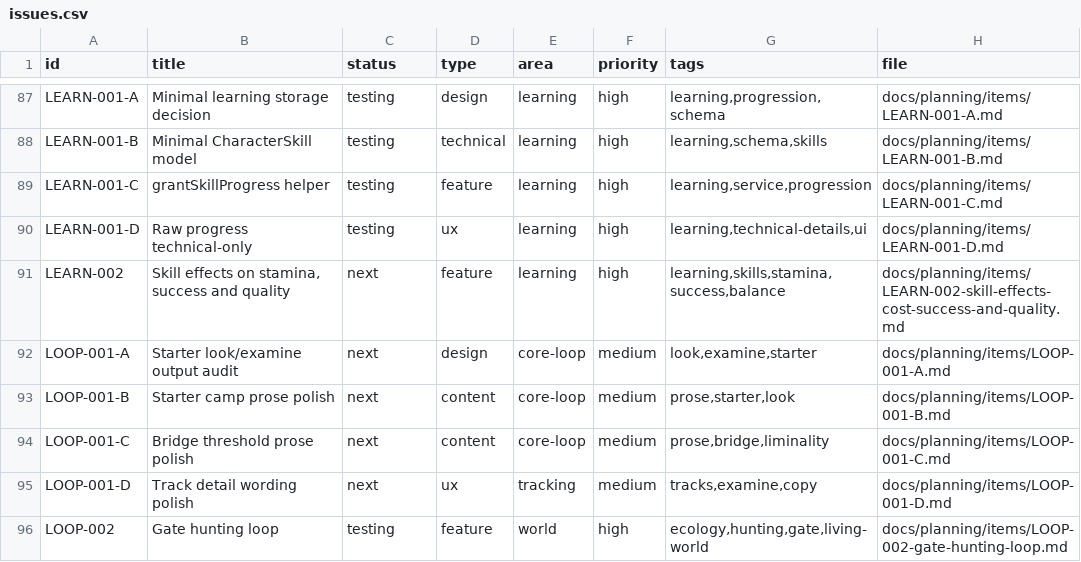
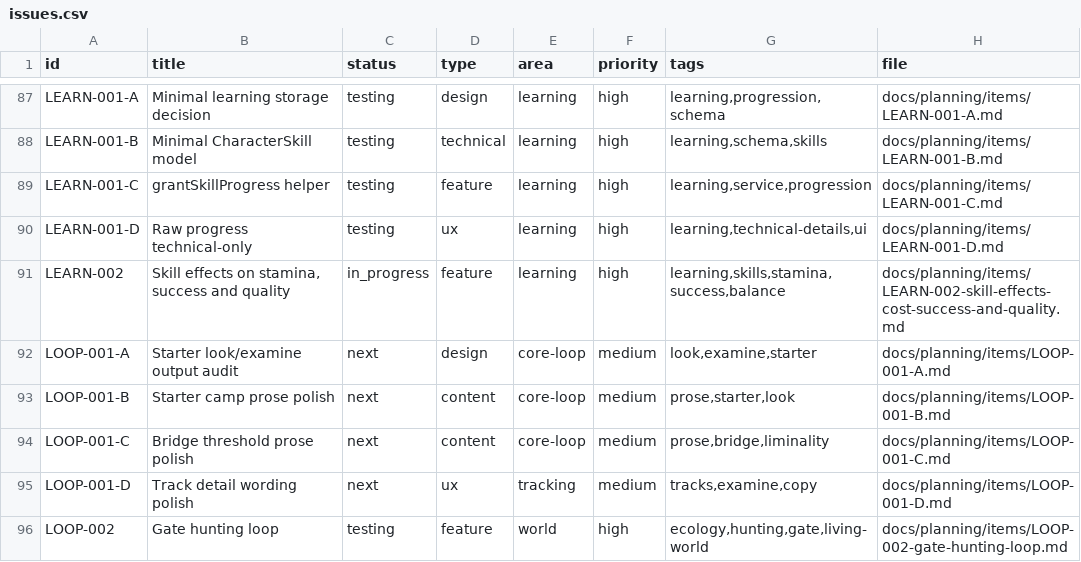
Before and after one commit to q587p/chornolis-marches, a CSV file: docs/planning/exports/issues.csv, drawn as a sheet; only a part is shown, gaps mark what is left out.

Commit message:
Stabilize progression and gathering skill effects

```diff
--- a/docs/planning/exports/issues.csv
+++ b/docs/planning/exports/issues.csv
@@ -90,3 +90,3 @@ LEARN-001-C,grantSkillProgress helper,testing,feature,learning,high,"learning,se
 LEARN-001-D,Raw progress technical-only,testing,ux,learning,high,"learning,technical-details,ui",docs/planning/items/LEARN-001-D.md
-LEARN-002,"Skill effects on stamina, success and quality",next,feature,learning,high,"learning,skills,stamina,success,balance",docs/planning/items/LEARN-002-skill-effects-cost-success-and-quality.md
+LEARN-002,"Skill effects on stamina, success and quality",in_progress,feature,learning,high,"learning,skills,stamina,success,balance",docs/planning/items/LEARN-002-skill-effects-cost-success-and-quality.md
 LOOP-001-A,Starter look/examine output audit,next,design,core-loop,medium,"look,examine,starter",docs/planning/items/LOOP-001-A.md
```
Also changed, not shown: 17 other files.
